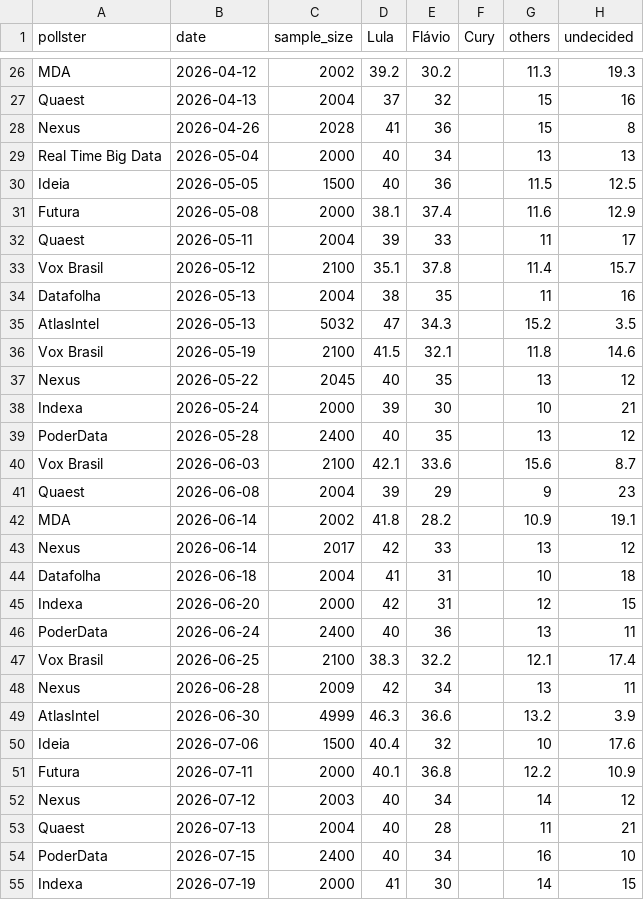
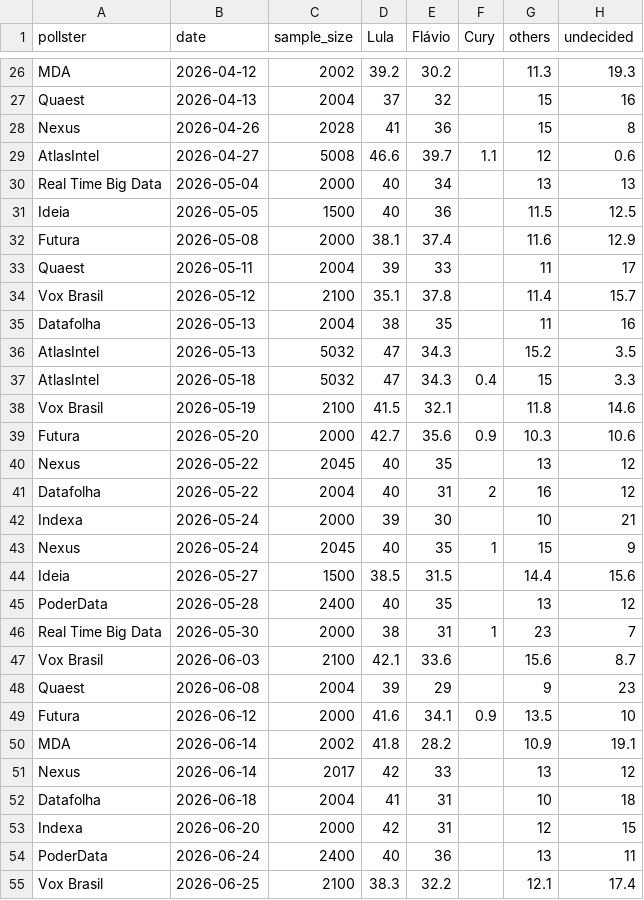
Before and after one commit to danillog/urna, a CSV file: data/raw/presidential/2026-r1.csv, drawn as a sheet; only a part is shown, gaps mark what is left out; the shorter side is filled out with more unchanged rows; the diff covers the shown part only; the diff names each change by its address in the sheet, - before the commit and + after, or states it on an @@ line.

```diff
--- a/data/raw/presidential/2026-r1.csv
+++ b/data/raw/presidential/2026-r1.csv
+row 29: AtlasIntel | 2026-04-27 | 5008 | 46.6 | 39.7 | 1.1 | 12 | 0.6
+row 37: AtlasIntel | 2026-05-18 | 5032 | 47 | 34.3 | 0.4 | 15 | 3.3
+row 39: Futura | 2026-05-20 | 2000 | 42.7 | 35.6 | 0.9 | 10.3 | 10.6
+row 41: Datafolha | 2026-05-22 | 2004 | 40 | 31 | 2 | 16 | 12
+row 43: Nexus | 2026-05-24 | 2045 | 40 | 35 | 1 | 15 | 9
+row 44: Ideia | 2026-05-27 | 1500 | 38.5 | 31.5 |  | 14.4 | 15.6
+row 46: Real Time Big Data | 2026-05-30 | 2000 | 38 | 31 | 1 | 23 | 7
+row 49: Futura | 2026-06-12 | 2000 | 41.6 | 34.1 | 0.9 | 13.5 | 10
```
Also changed, not shown: 12 added rows elsewhere in this file, data/raw/presidential/2026-r2.csv, 1 other file.
